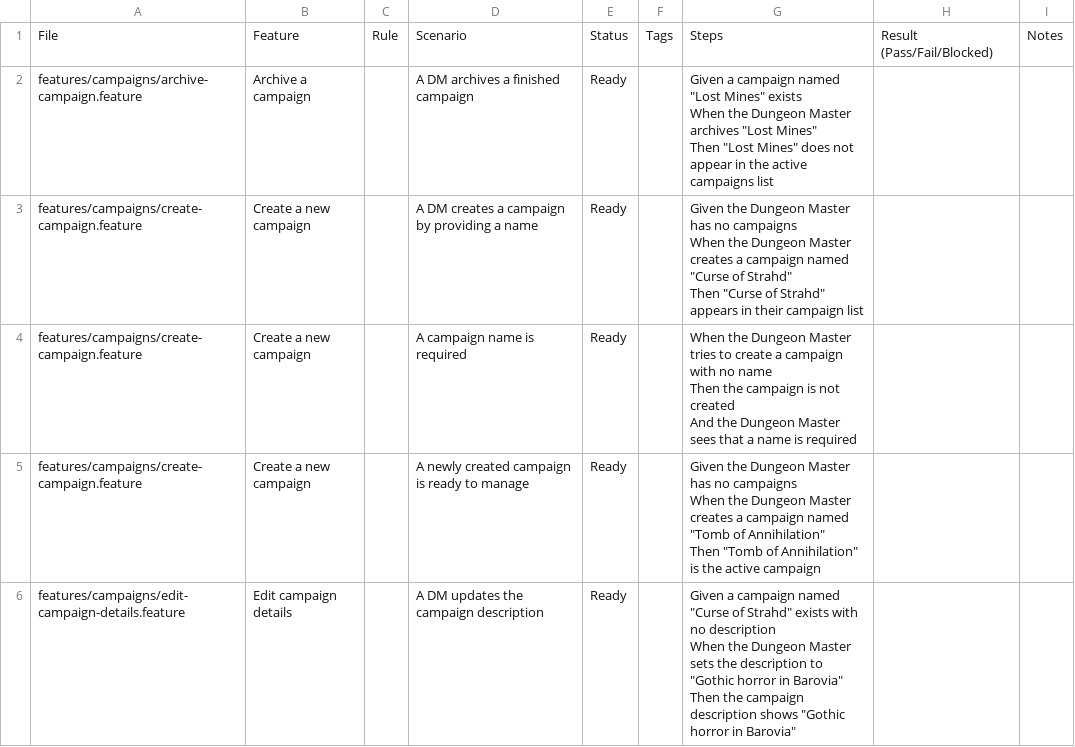
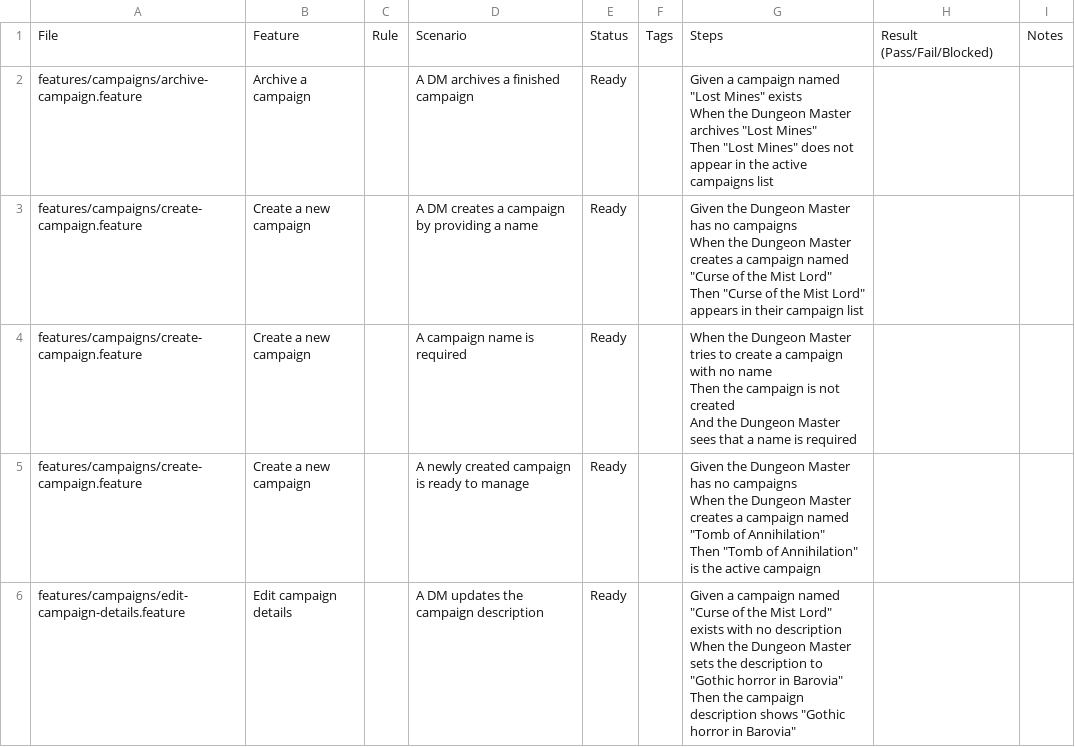
Before and after one commit to EgecanOzcakar/dnd-maintainer, a CSV file: docs/uat-checklist.csv, drawn as a sheet; only a part is shown; the diff covers the shown part only.

```diff
--- a/docs/uat-checklist.csv
+++ b/docs/uat-checklist.csv
@@ -4,5 +4,5 @@ When the Dungeon Master archives ""Lost Mines""
 Then ""Lost Mines"" does not appear in the active campaigns list","",""
-"features/campaigns/create-campaign.feature","Create a new campaign","","A DM creates a campaign by providing a name","Ready","","Given the Dungeon Master has no campaigns
-When the Dungeon Master creates a campaign named ""Curse of Strahd""
-Then ""Curse of Strahd"" appears in their campaign list","",""
+"features/campaigns/create-campaign.feature","Create a new campaign","","A DM creates a campaign by providing a name","Ready","","Given the Dungeon Master has no campaigns
+When the Dungeon Master creates a campaign named ""Curse of the Mist Lord""
+Then ""Curse of the Mist Lord"" appears in their campaign list","",""
 "features/campaigns/create-campaign.feature","Create a new campaign","","A campaign name is required","Ready","","When the Dungeon Master tries to create a campaign with no name
@@ -13,4 +13,4 @@ When the Dungeon Master creates a campaign named ""Tomb of Annihilation""
 Then ""Tomb of Annihilation"" is the active campaign","",""
-"features/campaigns/edit-campaign-details.feature","Edit campaign details","","A DM updates the campaign description","Ready","","Given a campaign named ""Curse of Strahd"" exists with no description
-When the Dungeon Master sets the description to ""Gothic horror in Barovia""
-Then the campaign description shows ""Gothic horror in Barovia""","",""
+"features/campaigns/edit-campaign-details.feature","Edit campaign details","","A DM updates the campaign description","Ready","","Given a campaign named ""Curse of the Mist Lord"" exists with no description
+When the Dungeon Master sets the description to ""Gothic horror in Barovia""
+Then the campaign description shows ""Gothic horror in Barovia""","",""
```
Also changed, not shown: 2 added rows, 2 removed rows and 9 edited cells elsewhere in this file, 20 other files.
